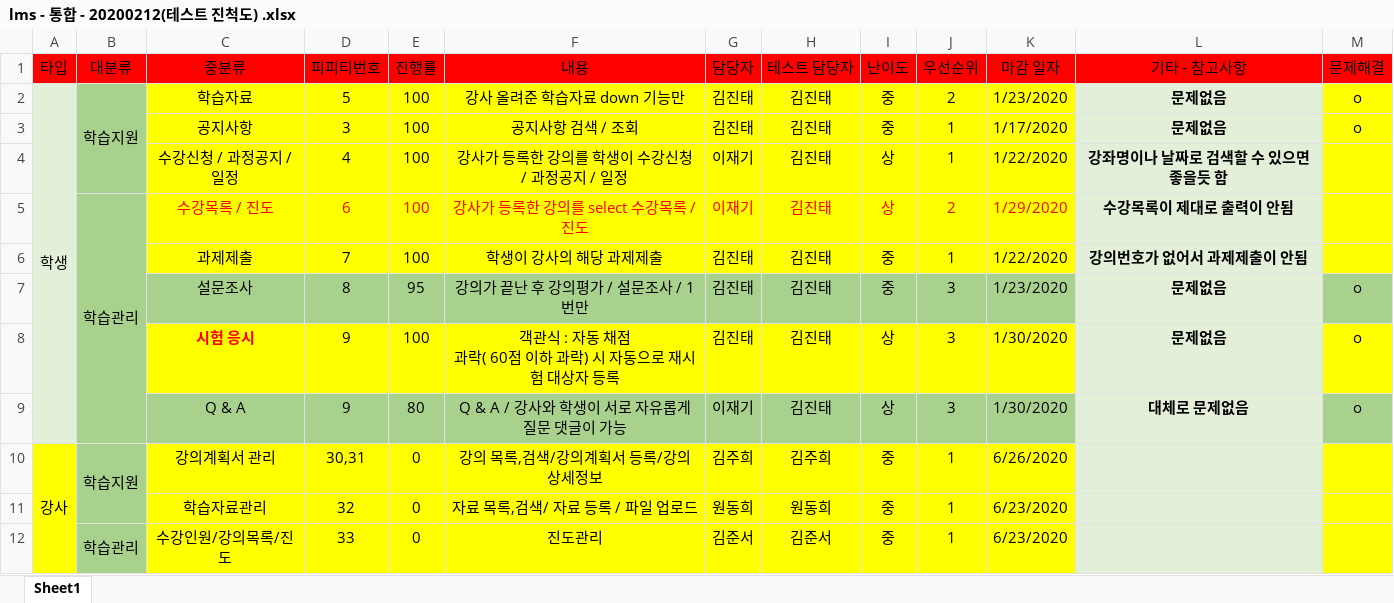
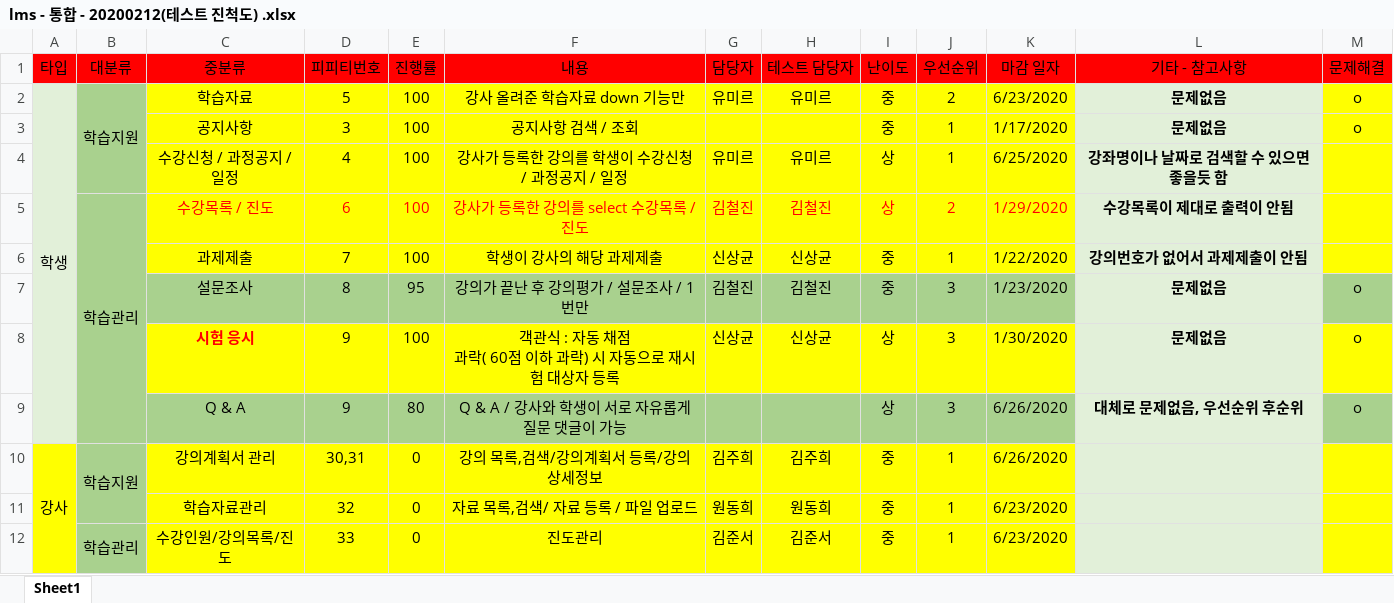
Before and after one commit to kimdyudyu/happyjob, an Excel workbook: lms - 통합 - 20200212(테스트 진척도) .xlsx, sheet Sheet1, drawn as a sheet; only a part is shown; values as stored, in another font and other column widths than the file's, no borders; the diff names each change by its address in the sheet, - before the commit and + after, or states it on an @@ line.

Commit message:
ㅁㅁ

```diff
--- a/lms - 통합 - 20200212(테스트 진척도) .xlsx (sheet Sheet1)
+++ b/lms - 통합 - 20200212(테스트 진척도) .xlsx (sheet Sheet1)
-G2 (담당자): 김진태
+G2 (담당자): 유미르
-H2 (테스트 담당자): 김진태
+H2 (테스트 담당자): 유미르
-K2 (마감 일자): 1/23/2020
+K2 (마감 일자): 6/23/2020
-G3 (담당자): 김진태
+G3 (담당자): (empty)
-H3 (테스트 담당자): 김진태
+H3 (테스트 담당자): (empty)
-G4 (담당자): 이재기
+G4 (담당자): 유미르
-H4 (테스트 담당자): 김진태
+H4 (테스트 담당자): 유미르
-K4 (마감 일자): 1/22/2020
+K4 (마감 일자): 6/25/2020
-G5 (담당자): 이재기
+G5 (담당자): 김철진
-H5 (테스트 담당자): 김진태
+H5 (테스트 담당자): 김철진
-G6 (담당자): 김진태
+G6 (담당자): 신상균
-H6 (테스트 담당자): 김진태
+H6 (테스트 담당자): 신상균
-G7 (담당자): 김진태
+G7 (담당자): 김철진
-H7 (테스트 담당자): 김진태
+H7 (테스트 담당자): 김철진
-G8 (담당자): 김진태
+G8 (담당자): 신상균
-H8 (테스트 담당자): 김진태
+H8 (테스트 담당자): 신상균
-G9 (담당자): 이재기
+G9 (담당자): (empty)
-H9 (테스트 담당자): 김진태
+H9 (테스트 담당자): (empty)
-K9 (마감 일자): 1/30/2020
+K9 (마감 일자): 6/26/2020
-L9 (기타 - 참고사항): 대체로 문제없음
+L9 (기타 - 참고사항): 대체로 문제없음, 우선순위 후순위
```
